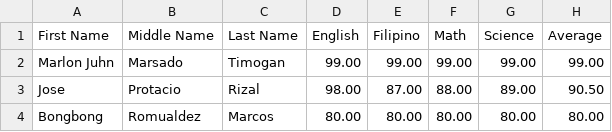
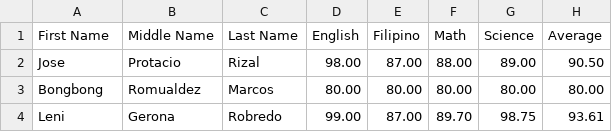
Before and after one commit to mjsouthern/File-Input-Output, a CSV file: grades.csv, drawn as a sheet.

```diff
--- a/grades.csv
+++ b/grades.csv
@@ -1,4 +1,4 @@
 First Name,Middle Name,Last Name,English,Filipino,Math,Science,Average
-"Marlon Juhn","Marsado","Timogan",99.00,99.00,99.00,99.00,99.00
 "Jose","Protacio","Rizal",98.00,87.00,88.00,89.00,90.50
 "Bongbong","Romualdez","Marcos",80.00,80.00,80.00,80.00,80.00
+"Leni","Gerona","Robredo",99.00,87.00,89.70,98.75,93.61
```
Also changed, not shown: 9 other files.
